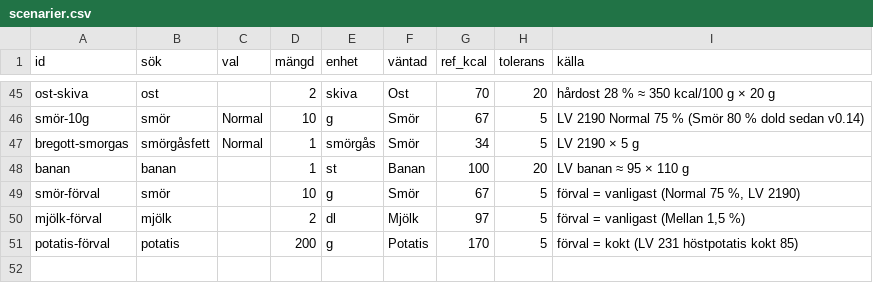
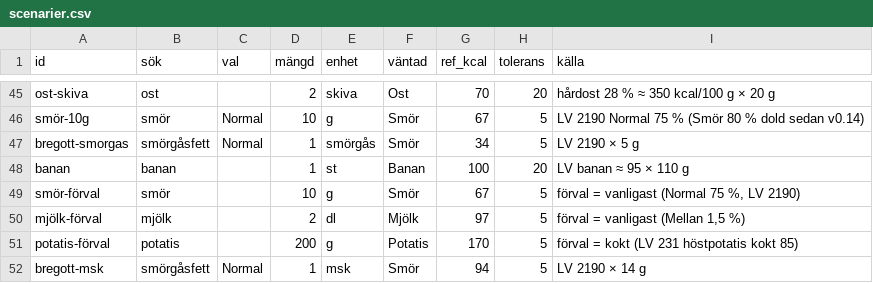
Before and after one commit to FlyingGooner/simple-nutrition, a CSV file: tools/data/scenarier.csv, drawn as a sheet; only a part is shown, gaps mark what is left out.

```diff
--- a/tools/data/scenarier.csv
+++ b/tools/data/scenarier.csv
@@ -51 +51,2 @@ mjölk-förval;mjölk;;2;dl;Mjölk;97;5;förval = vanligast (Mellan 1,5 %)
 potatis-förval;potatis;;200;g;Potatis;170;5;förval = kokt (LV 231 höstpotatis kokt 85)
+bregott-msk;smörgåsfett;Normal;1;msk;Smör;94;5;LV 2190 × 14 g
```
Also changed, not shown: data/indata/matt.csv, 7 other files.
